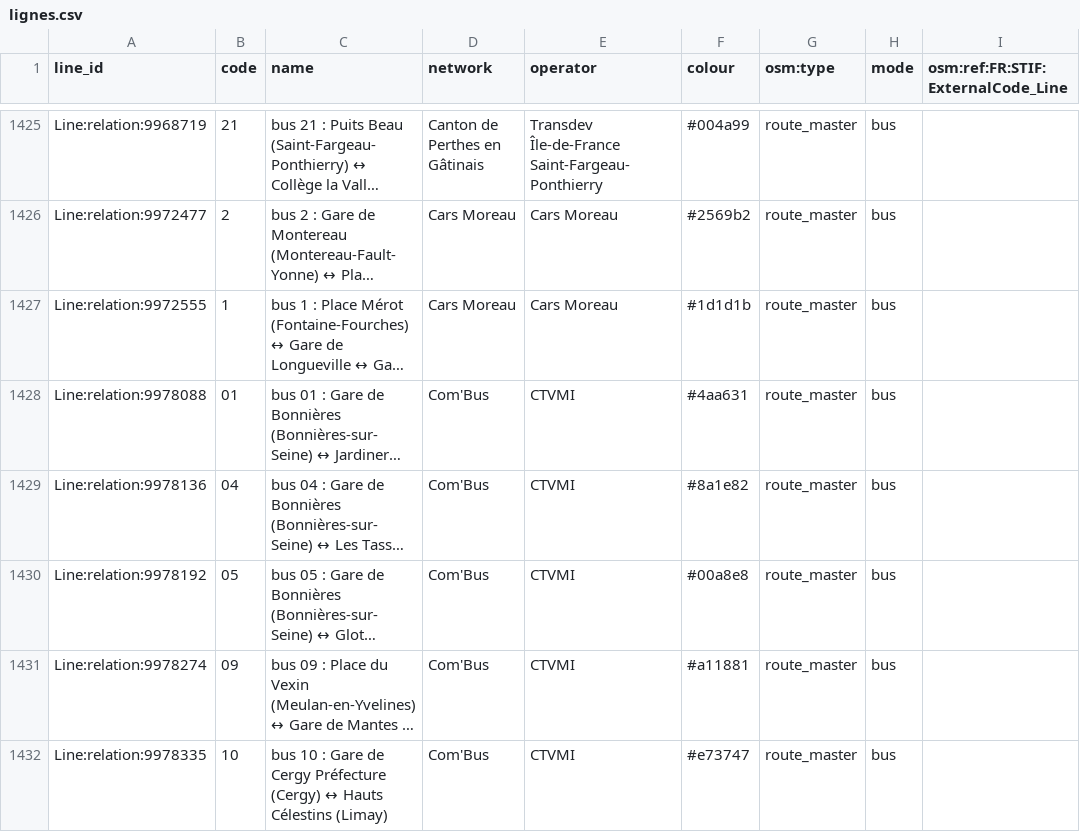
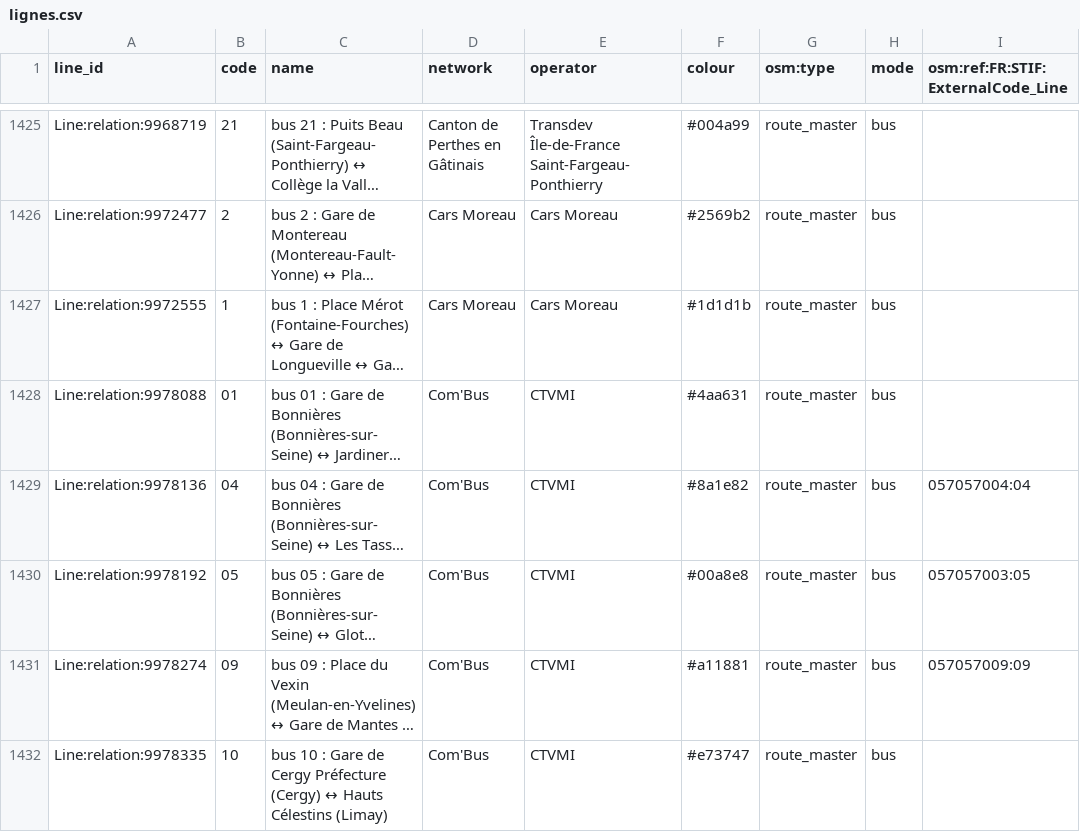
Before and after one commit to Jungle-Bus/ref-fr-STIF, a CSV file: data/lignes.csv, drawn as a sheet; only a part is shown, gaps mark what is left out; long unchanged cells end in …; the diff names each change by its address in the sheet, - before the commit and + after, or states it on an @@ line.

```diff
--- a/data/lignes.csv
+++ b/data/lignes.csv
-I1429: (empty)
+I1429: 057057004:04
-I1430: (empty)
+I1430: 057057003:05
-I1431: (empty)
+I1431: 057057009:09
```
Also changed, not shown: data/opendata_lines_with_osm_id.csv, data/osm_missing_lines.csv, 3 other files.
